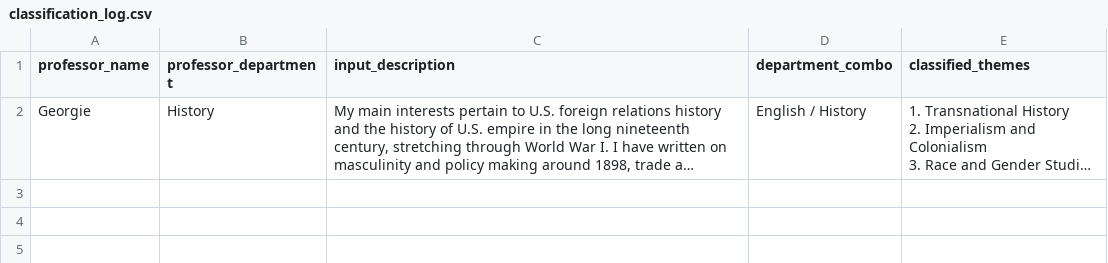
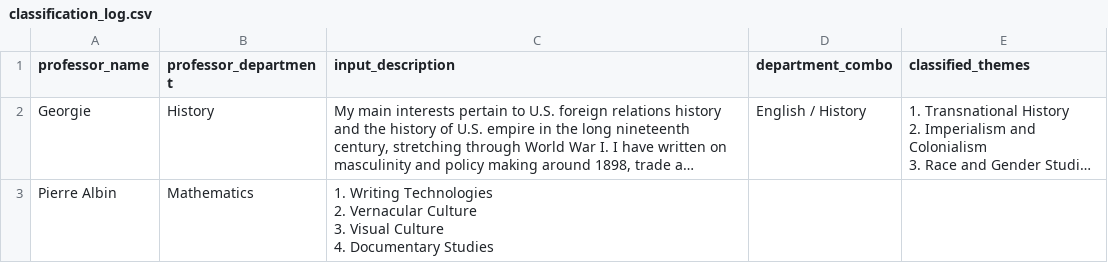
Before and after one commit to suvancha9866/researchatuiuc, a CSV file: classification_log.csv, drawn as a sheet; long unchanged cells end in …; ↵ is a line break in a cell; the diff names each change by its address in the sheet, - before the commit and + after, or states it on an @@ line.

```diff
--- a/classification_log.csv
+++ b/classification_log.csv
+row 3: Pierre Albin | Mathematics | 1. Writing Technologies ↵ 2. Vernacular Culture ↵ 3. Visual Culture ↵ 4. Documentary Studies
```
Also changed, not shown: theme_log.csv, 1 other file.
